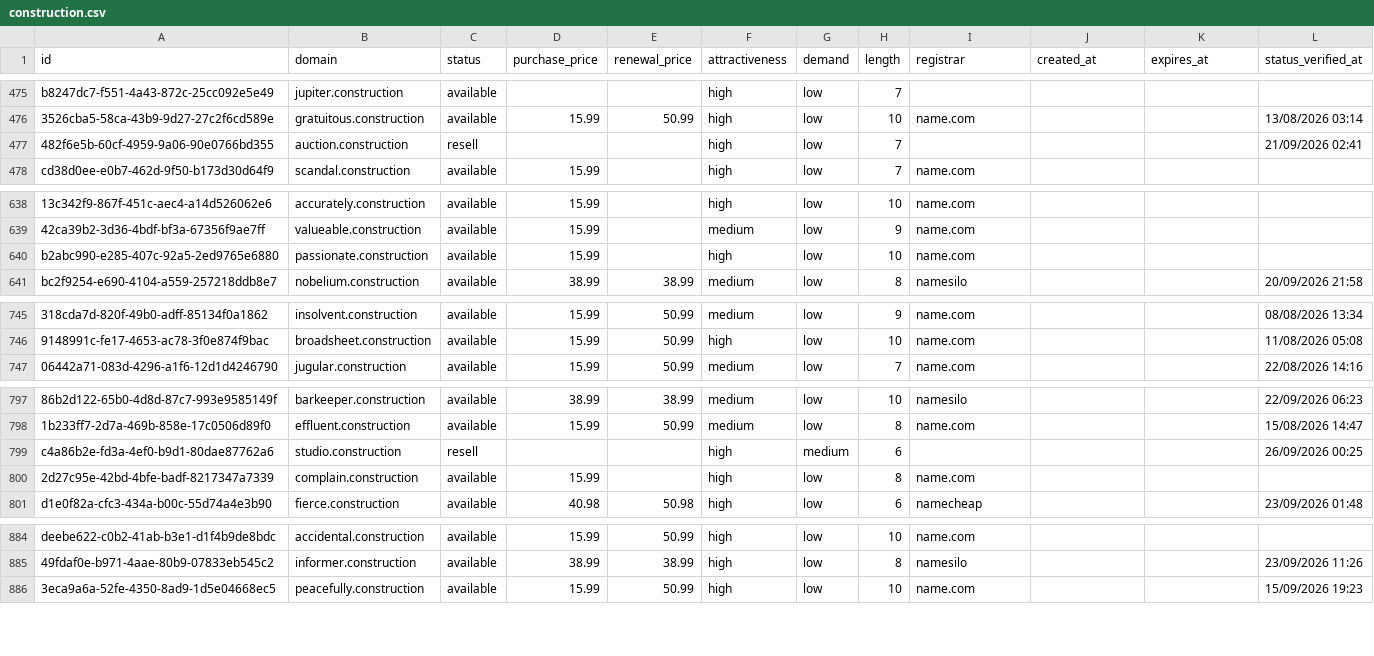
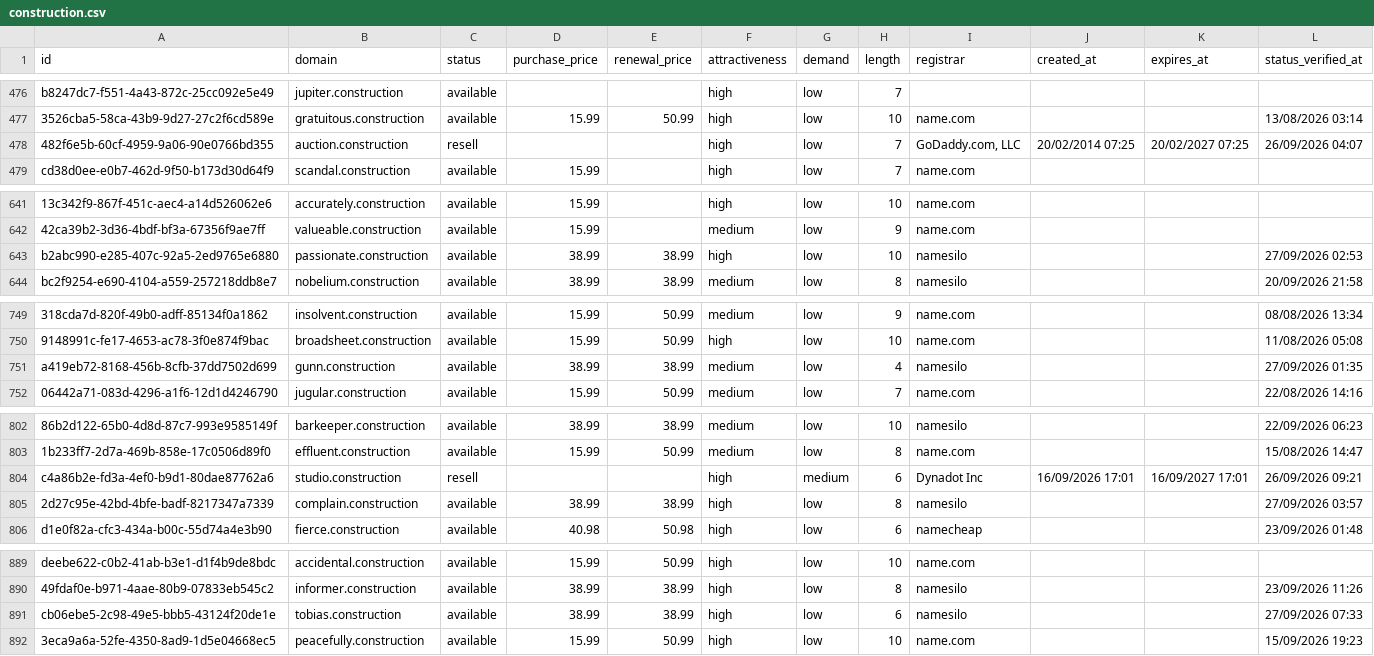
Before and after one commit to UniqueDomains/construction-oneword-domains, a CSV file: construction.csv, drawn as a sheet; only a part is shown, gaps mark what is left out; addresses are those after the commit; the diff covers the shown part only; the diff names each change by its address in the sheet, - before the commit and + after, or states it on an @@ line.

```diff
--- a/construction.csv
+++ b/construction.csv
-I478 (registrar): (empty)
+I478 (registrar): GoDaddy.com, LLC
-J478 (created_at): (empty)
+J478 (created_at): 20/02/2014 07:25
-K478 (expires_at): (empty)
+K478 (expires_at): 20/02/2027 07:25
-L478 (status_verified_at): 21/09/2026 02:41
+L478 (status_verified_at): 26/09/2026 04:07
-D643 (purchase_price): 15.99
+D643 (purchase_price): 38.99
-E643 (renewal_price): (empty)
+E643 (renewal_price): 38.99
-I643 (registrar): name.com
+I643 (registrar): namesilo
-L643 (status_verified_at): (empty)
+L643 (status_verified_at): 27/09/2026 02:53
+row 751: a419eb72-8168-456b-8cfb-37dd7502d699 | gunn.construction | available | 38.99 | 38.99 | medium | low | 4 | namesilo |  |  | 27/09/2026 01:35
-I804 (registrar): (empty)
+I804 (registrar): Dynadot Inc
-J804 (created_at): (empty)
+J804 (created_at): 16/09/2026 17:01
-K804 (expires_at): (empty)
+K804 (expires_at): 16/09/2027 17:01
-L804 (status_verified_at): 26/09/2026 00:25
+L804 (status_verified_at): 26/09/2026 09:21
-D805 (purchase_price): 15.99
+D805 (purchase_price): 38.99
-E805 (renewal_price): (empty)
+E805 (renewal_price): 38.99
-I805 (registrar): name.com
+I805 (registrar): namesilo
-L805 (status_verified_at): (empty)
+L805 (status_verified_at): 27/09/2026 03:57
+row 891: cb06ebe5-2c98-49e5-bbb5-43124f20de1e | tobias.construction | available | 38.99 | 38.99 | high | low | 6 | namesilo |  |  | 27/09/2026 07:33
```
Also changed, not shown: 4 added rows, 6 removed rows and 9 edited cells elsewhere in this file, 4 other files.
